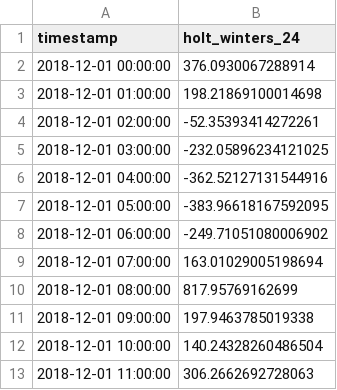
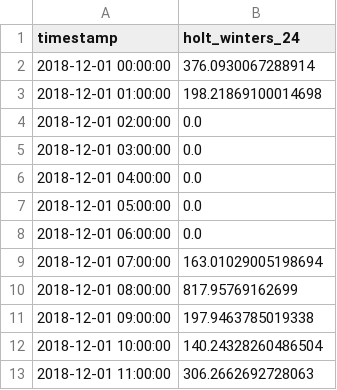
Before and after one commit to DrAslamJaved/STEM-AI-Agent-Research-Portfolio, a CSV file: project_03_time_series_agent/reports/metrics/holt_winters_next_24_hours.csv, drawn as a sheet; only a part is shown.

Commit message:
Enforce nonnegative Holt-Winters forecasts

```diff
--- a/project_03_time_series_agent/reports/metrics/holt_winters_next_24_hours.csv
+++ b/project_03_time_series_agent/reports/metrics/holt_winters_next_24_hours.csv
@@ -3,7 +3,7 @@ timestamp,holt_winters_24
 2018-12-01 01:00:00,198.21869100014698
-2018-12-01 02:00:00,-52.35393414272261
-2018-12-01 03:00:00,-232.05896234121025
-2018-12-01 04:00:00,-362.52127131544916
-2018-12-01 05:00:00,-383.96618167592095
-2018-12-01 06:00:00,-249.71051080006902
+2018-12-01 02:00:00,0.0
+2018-12-01 03:00:00,0.0
+2018-12-01 04:00:00,0.0
+2018-12-01 05:00:00,0.0
+2018-12-01 06:00:00,0.0
 2018-12-01 07:00:00,163.01029005198694
```
Also changed, not shown: 7 other files.
